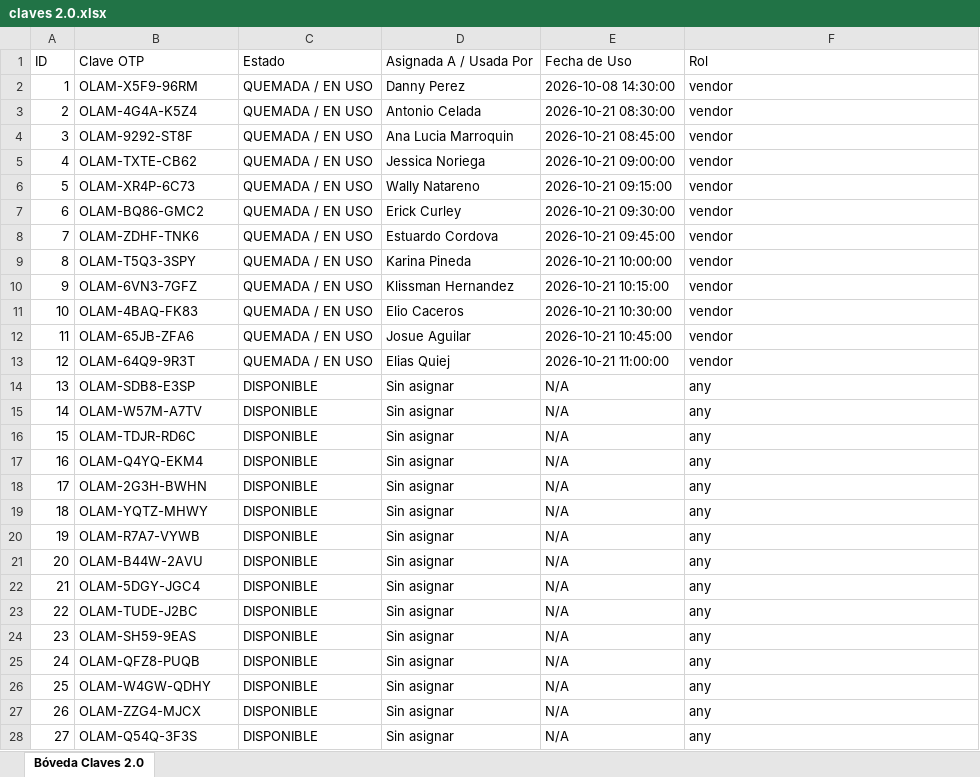
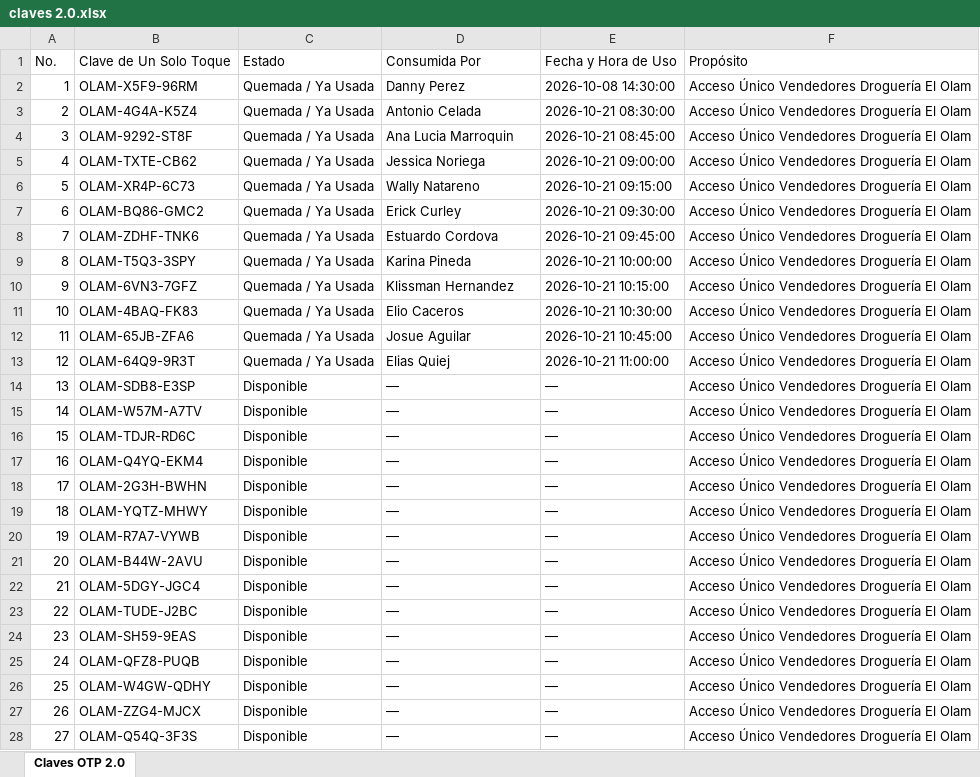
Before and after one commit to DrogueriaElOlam/Control-de-Visitas, an Excel workbook: public/claves 2.0.xlsx, sheet Claves OTP 2.0, drawn as a sheet; only a part is shown; values as stored, in another font and other column widths than the file's, no borders; removed rows and columns are numbered as before the commit, all else as after; the diff covers the shown part only; the diff names each change by its address in the sheet, - before the commit and + after, or states it on an @@ line.

```diff
--- a/public/claves 2.0.xlsx (sheet Claves OTP 2.0)
+++ b/public/claves 2.0.xlsx (sheet Claves OTP 2.0)
-sheet tab: Bóveda Claves 2.0
+sheet tab: Claves OTP 2.0
-row 1: ID | Clave OTP | Estado | Asignada A / Usada Por | Fecha de Uso | Rol
+row 1: No. | Clave de Un Solo Toque | Estado | Consumida Por | Fecha y Hora de Uso | Propósito
-C2:C13: QUEMADA / EN USO
+C2:C13: Quemada / Ya Usada
-F2:F13: vendor
+F2:F13: Acceso Único Vendedores Droguería El Olam
-C14:C28: DISPONIBLE
+C14:C28: Disponible
-D14:D28: Sin asignar
+D14:D28: —
-E14:E28: N/A
+E14:E28: —
-F14:F28: any
+F14:F28: Acceso Único Vendedores Droguería El Olam
```
Also changed, not shown: 92 edited cells elsewhere in this sheet, claves 2.0.xlsx, 5 other files.
